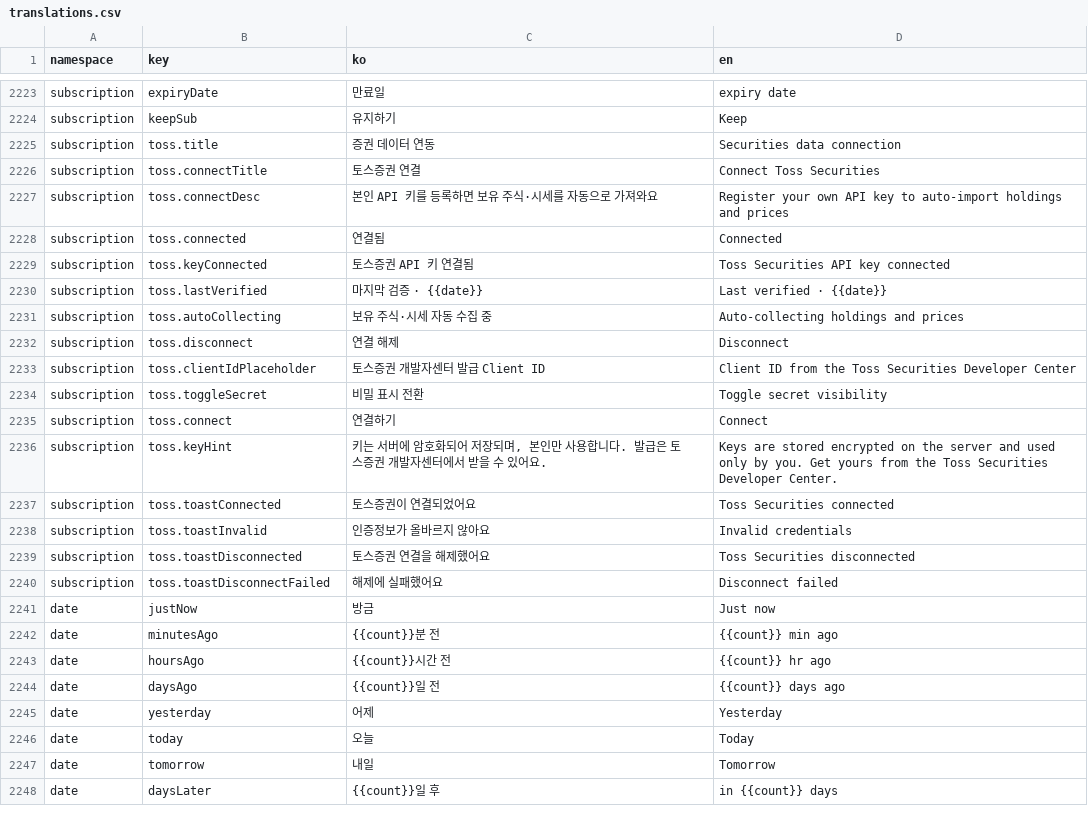
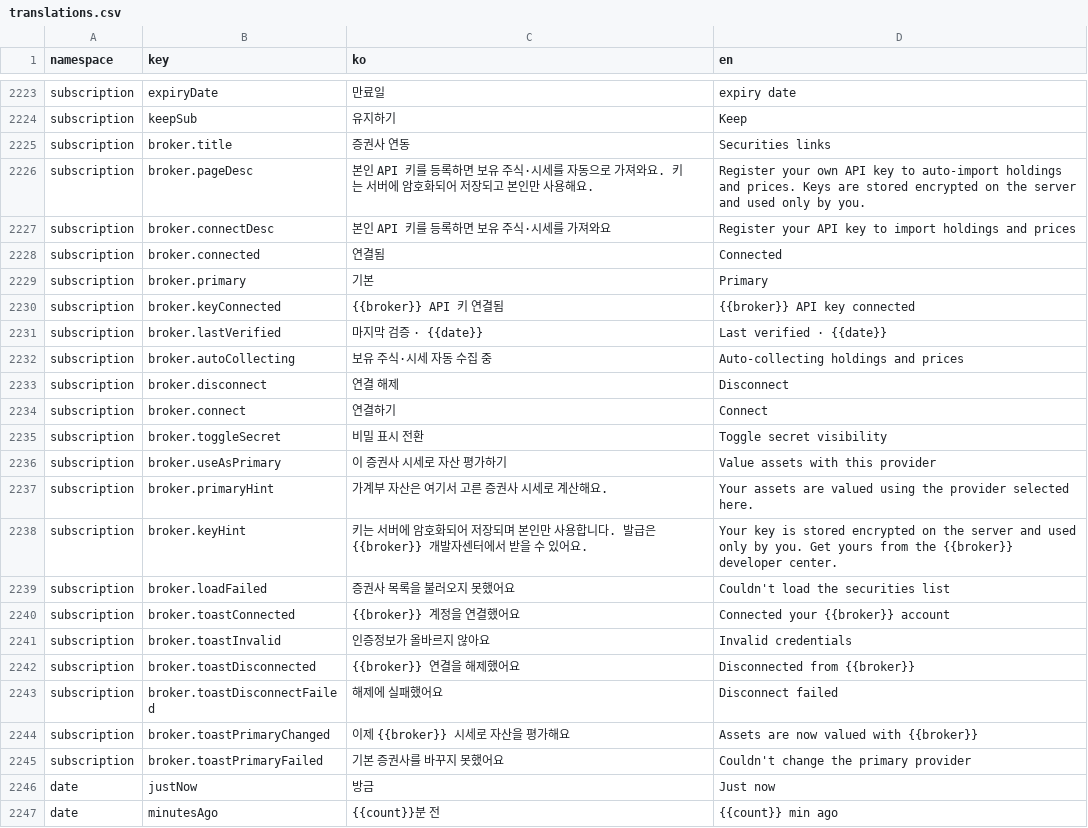
Before and after one commit to lshdainty/porest-desk-front, a CSV file: i18n/translations.csv, drawn as a sheet; only a part is shown, gaps mark what is left out; the shorter side is filled out with more unchanged rows; the diff covers the shown part only.

Commit message:
feat(securities): 증권사 연동을 계정 설정에서 다이얼로그로 분리한다
토스 키 입력이 계정 설정 안에 인라인 카드로 덩그러니 있었다. 증권사가 둘 이상이 되면
그 자리에 카드를 쌓을 수 없다.

- SecuritiesLinkDialog 신규. 계정 설정에는 chevron 한 줄만 남긴다. 앱은 같은 이유로
  /settings/securities 화면으로 갔다(desk-app #278) — 프론트 설정이 단일 페이지 +
  다이얼로그 패턴이라 여기선 다이얼로그가 정합이다.
- BrokerConnectCard — 증권사 하나의 연결/해제/기본 지정. TossConnectCard 를 일반화했다.

**증권사 이름을 프론트에 박지 않는다.** 표시명·발급처·입력 라벨을 서버가 준다. 증권사가
늘어도 배포 없이 목록에 나타나고, 같은 자리를 회사마다 다르게 부르는 문제도 여기서 풀린다 —
토스는 Client ID, 나무는 App Key 다. 화면에 "Client ID" 를 박아 두면 나무 사용자는 자기
발급 화면에 없는 이름을 찾게 된다.

기본 시세 소스는 사용자가 고른다. 연결이 하나뿐이면 고를 게 없어 버튼을 감춘다.

MyFeatures 를 connectedBrokers·primaryBroker 로 넓히고 자산·증권 화면 게이트를
tossConnected → connectedBrokers 로 바꿨다. tossConnected 는 구버전 호환용 파생값으로
타입에만 남긴다(deprecated).

i18n 은 CSV 가 SoT 라 translations.csv 에서 subscription.toss.* 17개를 broker.* 21개로
옮기고 증권사명을 플레이스홀더로 뺐다. settings 에 3개 추가.

기본 소스 배지는 solid default 를 쓴다. 앱은 softBrand 인데 front Badge spec 에는
soft-brand 변형이 없다 — 없는 토큰을 만들지 않고 있는 것으로 뒀다(spec 갭은 별도 보고).

서버 선행 필요: porest-desk-back #247 (/users/me/securities-credentials).

Release-Note: 증권사 연동이 따로 분리되어, 토스·나무를 각각 연결하고 자산 평가에 쓸 곳을 고를 수 있어요

```diff
--- a/i18n/translations.csv
+++ b/i18n/translations.csv
@@ -2224,18 +2224,23 @@ subscription,expiryDate,만료일,expiry date
 subscription,keepSub,유지하기,Keep
-subscription,toss.title,증권 데이터 연동,Securities data connection
-subscription,toss.connectTitle,토스증권 연결,Connect Toss Securities
-subscription,toss.connectDesc,본인 API 키를 등록하면 보유 주식·시세를 자동으로 가져와요,Register your own API key to auto-import holdings and prices
-subscription,toss.connected,연결됨,Connected
-subscription,toss.keyConnected,토스증권 API 키 연결됨,Toss Securities API key connected
-subscription,toss.lastVerified,마지막 검증 · {{date}},Last verified · {{date}}
-subscription,toss.autoCollecting,보유 주식·시세 자동 수집 중,Auto-collecting holdings and prices
-subscription,toss.disconnect,연결 해제,Disconnect
-subscription,toss.clientIdPlaceholder,토스증권 개발자센터 발급 Client ID,Client ID from the Toss Securities Developer Center
-subscription,toss.toggleSecret,비밀 표시 전환,Toggle secret visibility
-subscription,toss.connect,연결하기,Connect
-subscription,toss.keyHint,"키는 서버에 암호화되어 저장되며, 본인만 사용합니다. 발급은 토스증권 개발자센터에서 받을 수 있어요.",Keys are stored encrypted on the server and used only by you. Get yours from the Toss Securities Developer Center.
-subscription,toss.toastConnected,토스증권이 연결되었어요,Toss Securities connected
-subscription,toss.toastInvalid,인증정보가 올바르지 않아요,Invalid credentials
-subscription,toss.toastDisconnected,토스증권 연결을 해제했어요,Toss Securities disconnected
-subscription,toss.toastDisconnectFailed,해제에 실패했어요,Disconnect failed
+subscription,broker.title,증권사 연동,Securities links
+subscription,broker.pageDesc,본인 API 키를 등록하면 보유 주식·시세를 자동으로 가져와요. 키는 서버에 암호화되어 저장되고 본인만 사용해요.,Register your own API key to auto-import holdings and prices. Keys are stored encrypted on the server and used only by you.
+subscription,broker.connectDesc,본인 API 키를 등록하면 보유 주식·시세를 가져와요,Register your API key to import holdings and prices
+subscription,broker.connected,연결됨,Connected
+subscription,broker.primary,기본,Primary
+subscription,broker.keyConnected,{{broker}} API 키 연결됨,{{broker}} API key connected
+subscription,broker.lastVerified,마지막 검증 · {{date}},Last verified · {{date}}
+subscription,broker.autoCollecting,보유 주식·시세 자동 수집 중,Auto-collecting holdings and prices
+subscription,broker.disconnect,연결 해제,Disconnect
+subscription,broker.connect,연결하기,Connect
+subscription,broker.toggleSecret,비밀 표시 전환,Toggle secret visibility
+subscription,broker.useAsPrimary,이 증권사 시세로 자산 평가하기,Value assets with this provider
+subscription,broker.primaryHint,가계부 자산은 여기서 고른 증권사 시세로 계산해요.,Your assets are valued using the provider selected here.
+subscription,broker.keyHint,키는 서버에 암호화되어 저장되며 본인만 사용합니다. 발급은 {{broker}} 개발자센터에서 받을 수 있어요.,Your key is stored encrypted on the server and used only by you. Get yours from the {{broker}} developer center.
+subscription,broker.loadFailed,증권사 목록을 불러오지 못했어요,Couldn't load the securities list
+subscription,broker.toastConnected,{{broker}} 계정을 연결했어요,Connected your {{broker}} account
+subscription,broker.toastInvalid,인증정보가 올바르지 않아요,Invalid credentials
+subscription,broker.toastDisconnected,{{broker}} 연결을 해제했어요,Disconnected from {{broker}}
+subscription,broker.toastDisconnectFailed,해제에 실패했어요,Disconnect failed
+subscription,broker.toastPrimaryChanged,이제 {{broker}} 시세로 자산을 평가해요,Assets are now valued with {{broker}}
+subscription,broker.toastPrimaryFailed,기본 증권사를 바꾸지 못했어요,Couldn't change the primary provider
 date,justNow,방금,Just now
```
Also changed, not shown: 3 added rows elsewhere in this file, 11 other files.
